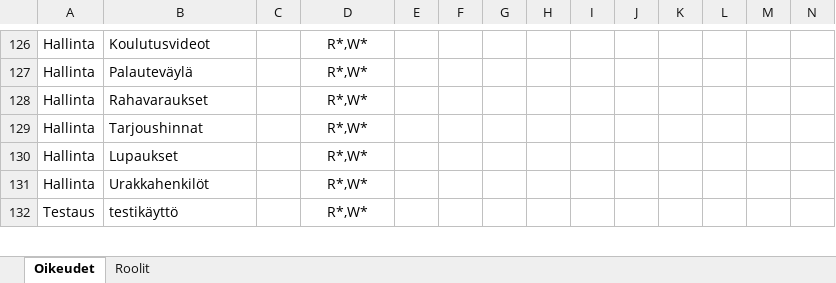
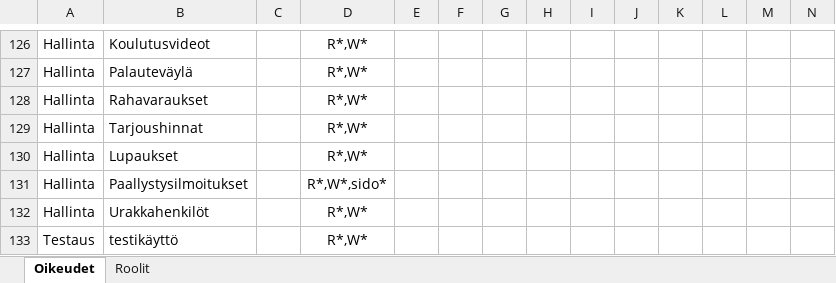
Before and after one commit to finnishtransportagency/harja, an Excel workbook: resources/roolit.xlsx, sheet Oikeudet, drawn as a sheet; only a part is shown, gaps mark what is left out; values as stored, in another font and other column widths than the file's, no borders; rows hold the shown columns only; the diff names each change by its address in the sheet, - before the commit and + after, or states it on an @@ line.

Commit message:
Lisää roolit exceliin päällystystysilmoitusten hallinta osioon

```diff
--- a/resources/roolit.xlsx (sheet Oikeudet)
+++ b/resources/roolit.xlsx (sheet Oikeudet)
+row 131: Hallinta | Paallystysilmoitukset |  | R*,W*,sido*
```
